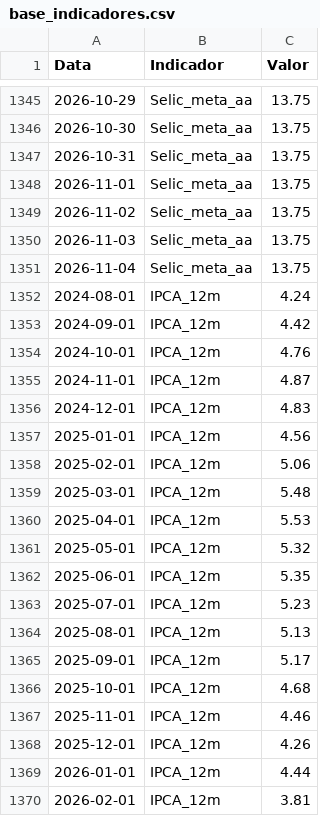
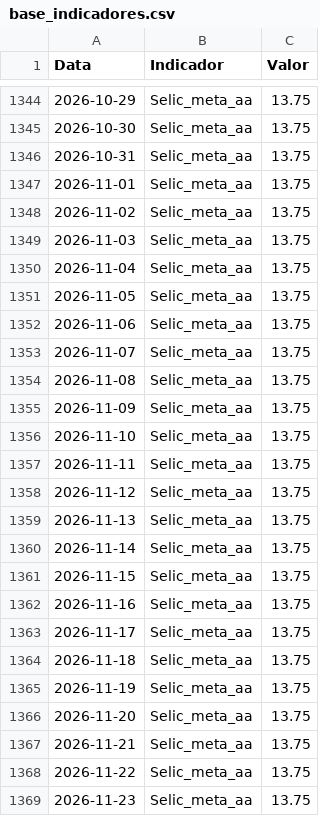
Before and after one commit to GuiVeiga04/Site-Analise-FIIs, a CSV file: base_indicadores.csv, drawn as a sheet; only a part is shown, gaps mark what is left out; the shorter side is filled out with more unchanged rows; the diff covers the shown part only; the diff names each change by its address in the sheet, - before the commit and + after, or states it on an @@ line.

```diff
--- a/base_indicadores.csv
+++ b/base_indicadores.csv
+row 1351: 2026-11-05 | Selic_meta_aa | 13.75
+row 1352: 2026-11-06 | Selic_meta_aa | 13.75
+row 1353: 2026-11-07 | Selic_meta_aa | 13.75
+row 1354: 2026-11-08 | Selic_meta_aa | 13.75
+row 1355: 2026-11-09 | Selic_meta_aa | 13.75
+row 1356: 2026-11-10 | Selic_meta_aa | 13.75
+row 1357: 2026-11-11 | Selic_meta_aa | 13.75
+row 1358: 2026-11-12 | Selic_meta_aa | 13.75
+row 1359: 2026-11-13 | Selic_meta_aa | 13.75
+row 1360: 2026-11-14 | Selic_meta_aa | 13.75
+row 1361: 2026-11-15 | Selic_meta_aa | 13.75
+row 1362: 2026-11-16 | Selic_meta_aa | 13.75
+row 1363: 2026-11-17 | Selic_meta_aa | 13.75
+row 1364: 2026-11-18 | Selic_meta_aa | 13.75
+row 1365: 2026-11-19 | Selic_meta_aa | 13.75
+row 1366: 2026-11-20 | Selic_meta_aa | 13.75
+row 1367: 2026-11-21 | Selic_meta_aa | 13.75
+row 1368: 2026-11-22 | Selic_meta_aa | 13.75
+row 1369: 2026-11-23 | Selic_meta_aa | 13.75
```
Also changed, not shown: 17 added rows and 2 removed rows elsewhere in this file, base_fiis_dividendos.csv, 2 other files.
